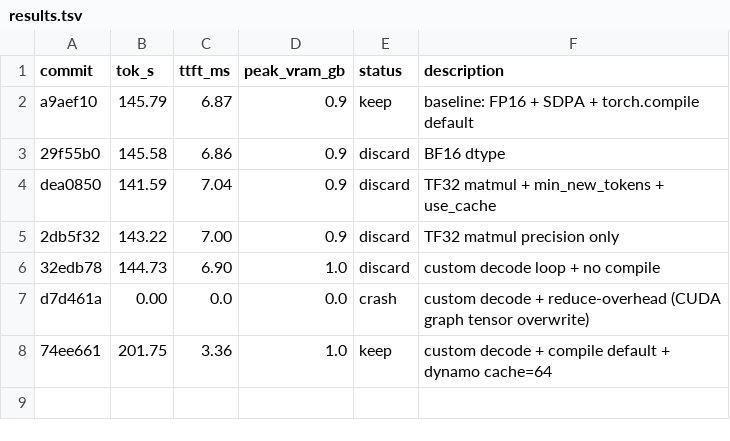
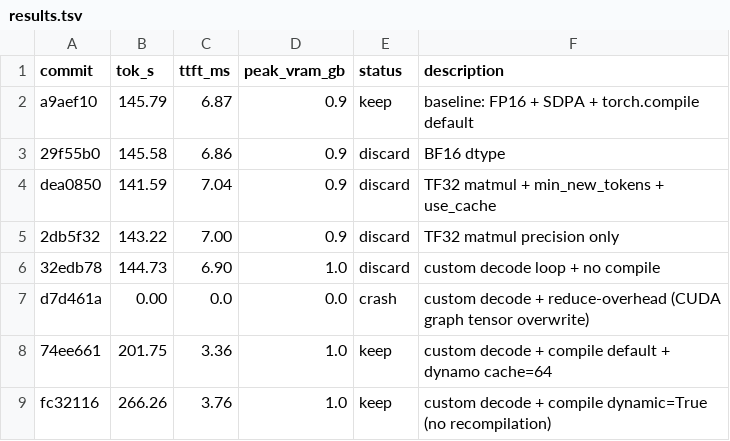
Before and after one commit to shashb27/autoresearch-inference, a TSV file: results.tsv, drawn as a sheet.

Commit message:
log: KEEP dynamic=True compile (266.26 tok/s, +82.6%)

```diff
--- a/results.tsv
+++ b/results.tsv
@@ -8 +8,2 @@ d7d461a	0.00	0.0	0.0	crash	custom decode + reduce-overhead (CUDA graph tensor ov
 74ee661	201.75	3.36	1.0	keep	custom decode + compile default + dynamo cache=64
+fc32116	266.26	3.76	1.0	keep	custom decode + compile dynamic=True (no recompilation)
```
